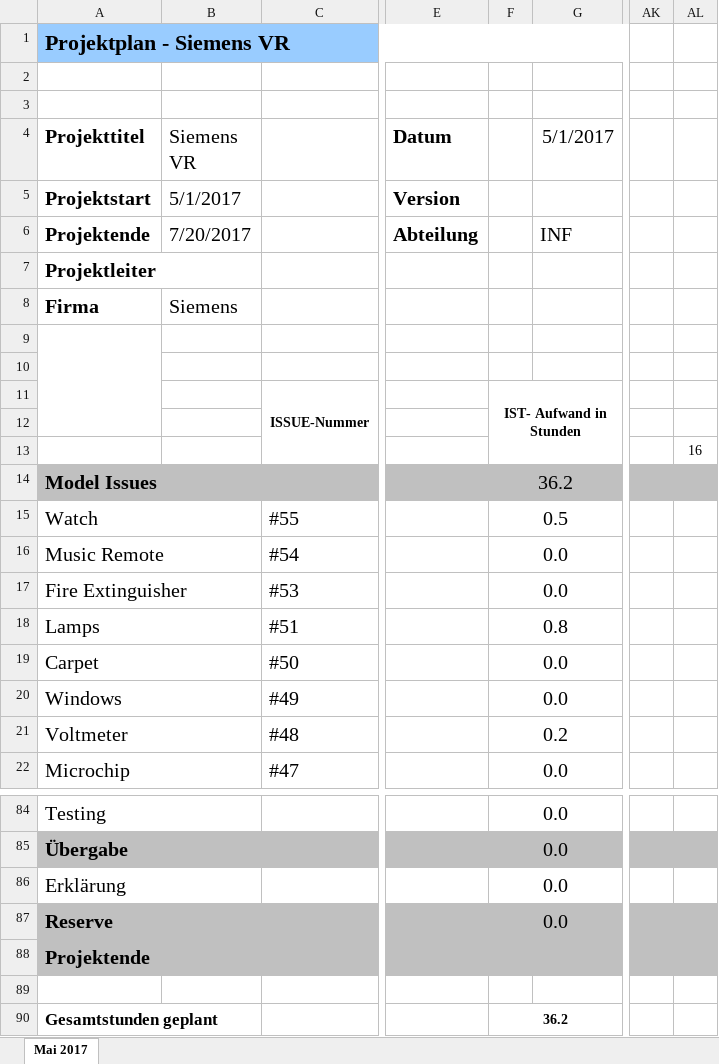
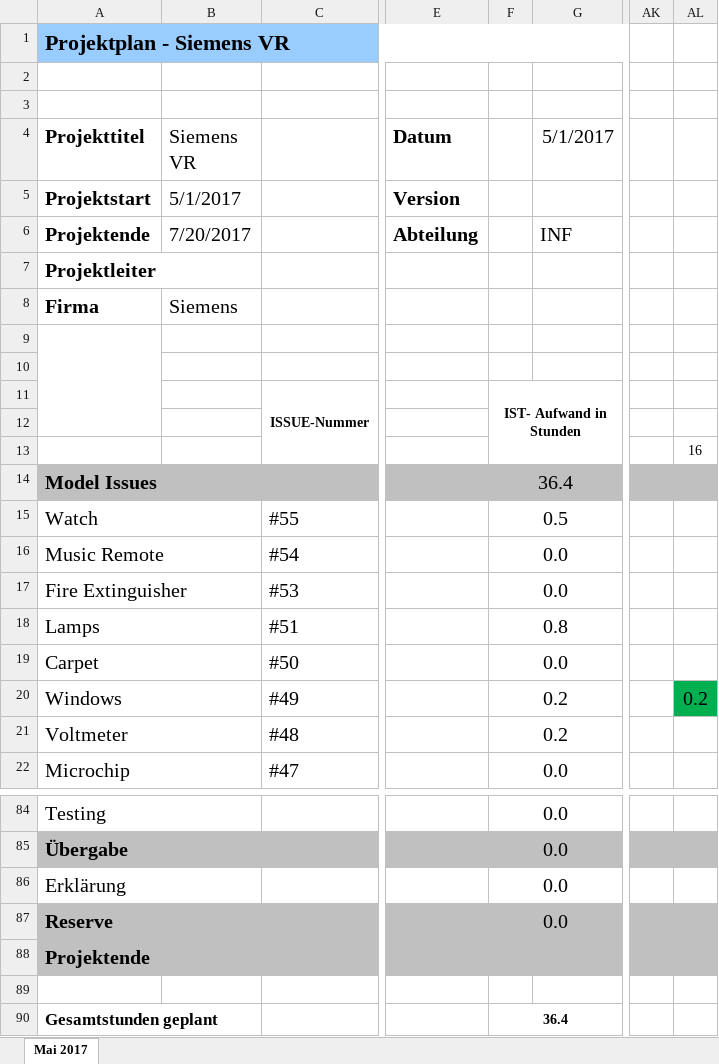
Before and after one commit to Der-Die-Das/SiemensVR, an Excel workbook: Documents/Zeitplan.xlsx, sheet Mai 2017, drawn as a sheet; only a part is shown, gaps mark what is left out; values as stored, in another font and other column widths than the file's, no borders; charts and pictures not drawn; the diff names each change by its address in the sheet, - before the commit and + after, or states it on an @@ line.

Commit message:
Updated Zeitplan

```diff
--- a/Documents/Zeitplan.xlsx (sheet Mai 2017)
+++ b/Documents/Zeitplan.xlsx (sheet Mai 2017)
-F14: 36.2
+F14: 36.4
-F20: 0.0
+F20: 0.2
-AL20: (empty)
+AL20: 0.2
-AL20 fill: none
+AL20 fill: #00B050
-F90: 36.2
+F90: 36.4
```
